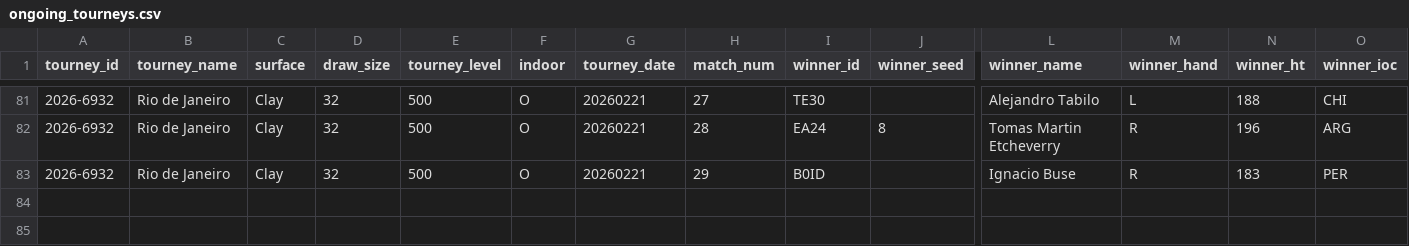
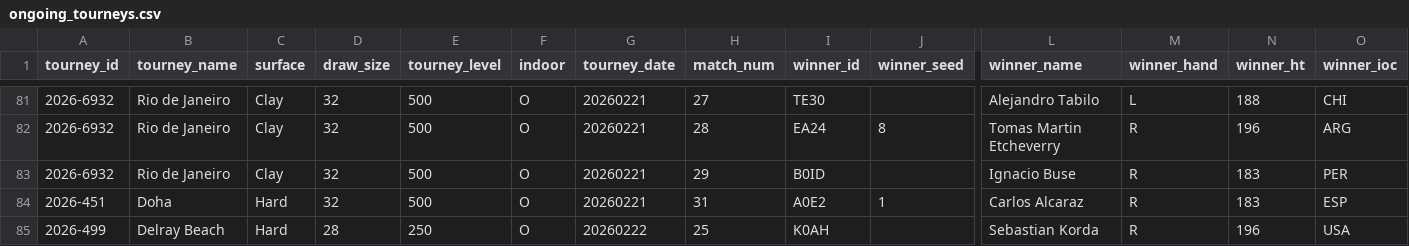
Before and after one commit to Tennismylife/TML-Website, a CSV file: data/ongoing_tourneys.csv, drawn as a sheet; only a part is shown, gaps mark what is left out; rows hold the shown columns only; the diff names each change by its address in the sheet, - before the commit and + after, or states it on an @@ line.

```diff
--- a/data/ongoing_tourneys.csv
+++ b/data/ongoing_tourneys.csv
+row 84: 2026-451 | Doha | Hard | 32 | 500 | O | 20260221 | 31 | A0E2 | 1 | Carlos Alcaraz | R | 183 | ESP
+row 85: 2026-499 | Delray Beach | Hard | 28 | 250 | O | 20260222 | 25 | K0AH |  | Sebastian Korda | R | 196 | USA
```
Also changed, not shown: data/1996.csv.
